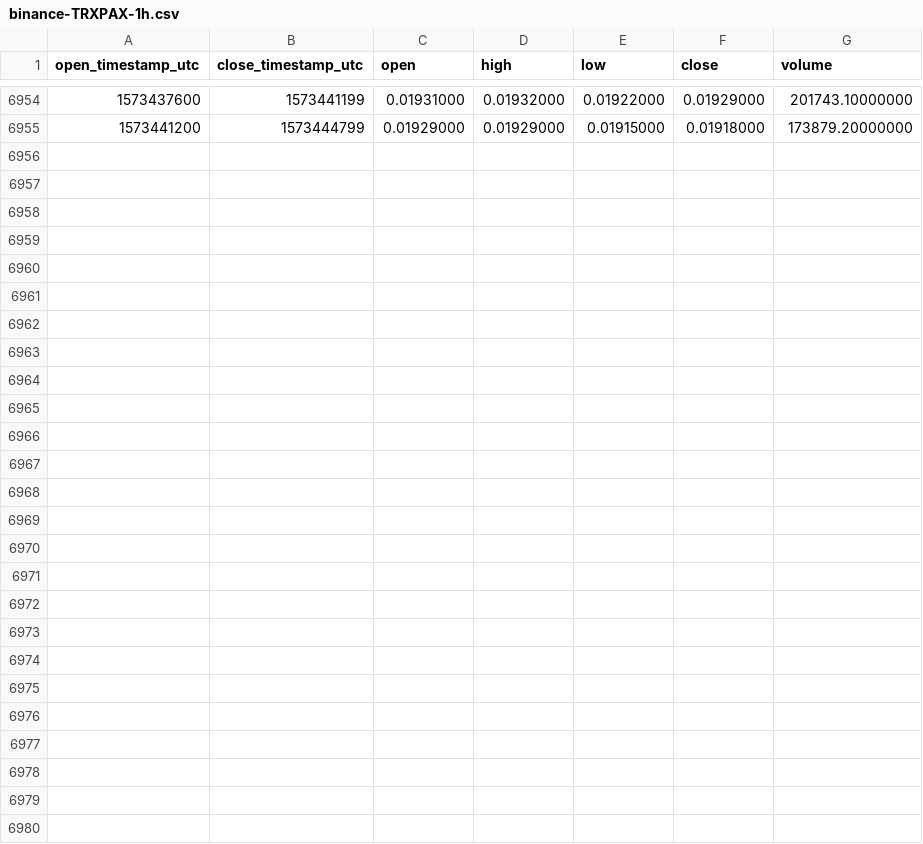
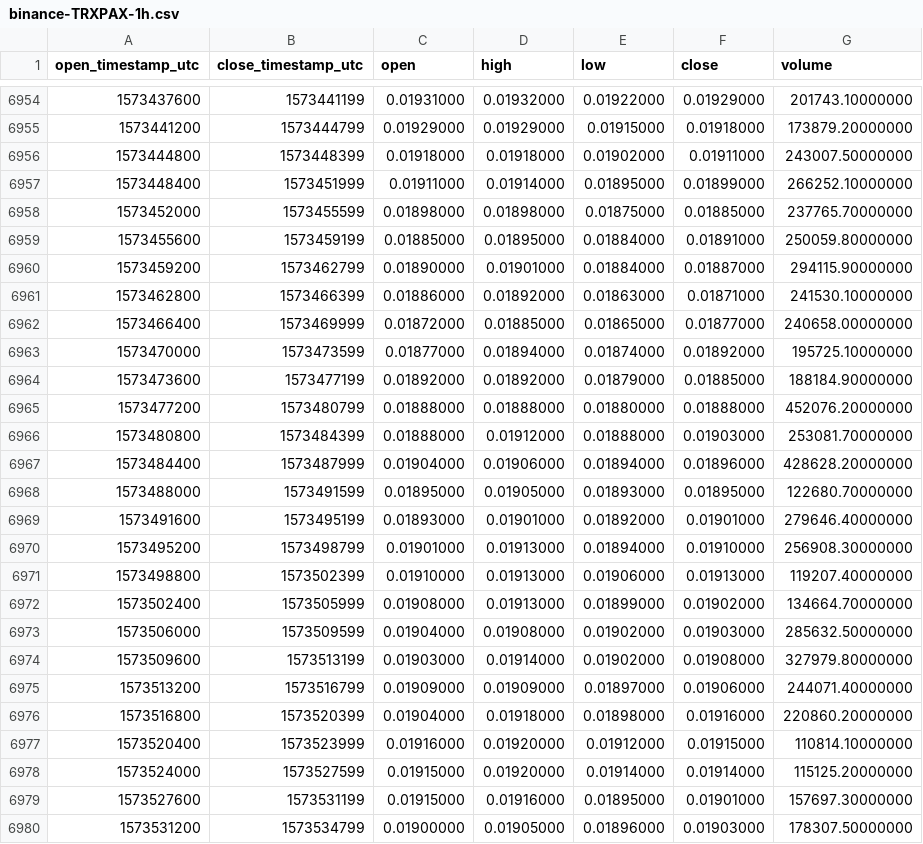
Before and after one commit to cryptobigbro/binance-TRXPAX, a CSV file: binance-TRXPAX-1h.csv, drawn as a sheet; only a part is shown, gaps mark what is left out.

Commit message:
Update OHLCV data.

```diff
--- a/binance-TRXPAX-1h.csv
+++ b/binance-TRXPAX-1h.csv
@@ -6955 +6955,26 @@ open_timestamp_utc,close_timestamp_utc,open,high,low,close,volume
 1573441200,1573444799,0.01929000,0.01929000,0.01915000,0.01918000,173879.20000000
+1573444800,1573448399,0.01918000,0.01918000,0.01902000,0.01911000,243007.50000000
+1573448400,1573451999,0.01911000,0.01914000,0.01895000,0.01899000,266252.10000000
+1573452000,1573455599,0.01898000,0.01898000,0.01875000,0.01885000,237765.70000000
+1573455600,1573459199,0.01885000,0.01895000,0.01884000,0.01891000,250059.80000000
+1573459200,1573462799,0.01890000,0.01901000,0.01884000,0.01887000,294115.90000000
+1573462800,1573466399,0.01886000,0.01892000,0.01863000,0.01871000,241530.10000000
+1573466400,1573469999,0.01872000,0.01885000,0.01865000,0.01877000,240658.00000000
+1573470000,1573473599,0.01877000,0.01894000,0.01874000,0.01892000,195725.10000000
+1573473600,1573477199,0.01892000,0.01892000,0.01879000,0.01885000,188184.90000000
+1573477200,1573480799,0.01888000,0.01888000,0.01880000,0.01888000,452076.20000000
+1573480800,1573484399,0.01888000,0.01912000,0.01888000,0.01903000,253081.70000000
+1573484400,1573487999,0.01904000,0.01906000,0.01894000,0.01896000,428628.20000000
+1573488000,1573491599,0.01895000,0.01905000,0.01893000,0.01895000,122680.70000000
+1573491600,1573495199,0.01893000,0.01901000,0.01892000,0.01901000,279646.40000000
+1573495200,1573498799,0.01901000,0.01913000,0.01894000,0.01910000,256908.30000000
+1573498800,1573502399,0.01910000,0.01913000,0.01906000,0.01913000,119207.40000000
+1573502400,1573505999,0.01908000,0.01913000,0.01899000,0.01902000,134664.70000000
+1573506000,1573509599,0.01904000,0.01908000,0.01902000,0.01903000,285632.50000000
+1573509600,1573513199,0.01903000,0.01914000,0.01902000,0.01908000,327979.80000000
+1573513200,1573516799,0.01909000,0.01909000,0.01897000,0.01906000,244071.40000000
+1573516800,1573520399,0.01904000,0.01918000,0.01898000,0.01916000,220860.20000000
+1573520400,1573523999,0.01916000,0.01920000,0.01912000,0.01915000,110814.10000000
+1573524000,1573527599,0.01915000,0.01920000,0.01914000,0.01914000,115125.20000000
+1573527600,1573531199,0.01915000,0.01916000,0.01895000,0.01901000,157697.30000000
+1573531200,1573534799,0.01900000,0.01905000,0.01896000,0.01903000,178307.50000000
```
Also changed, not shown: binance-TRXPAX-1d.csv.
